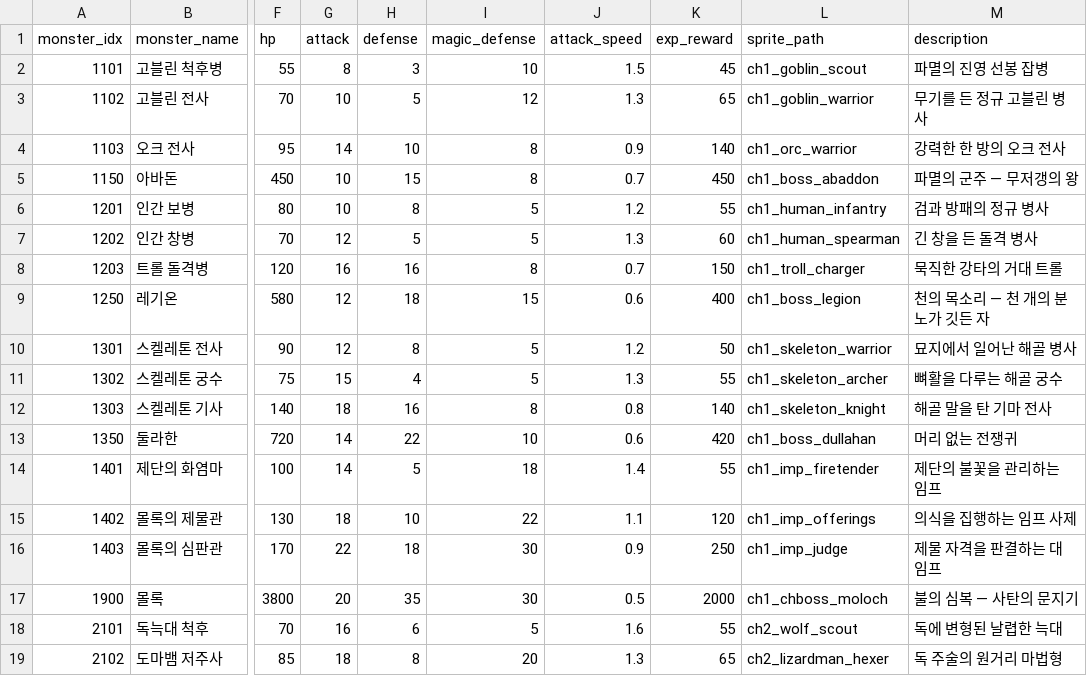
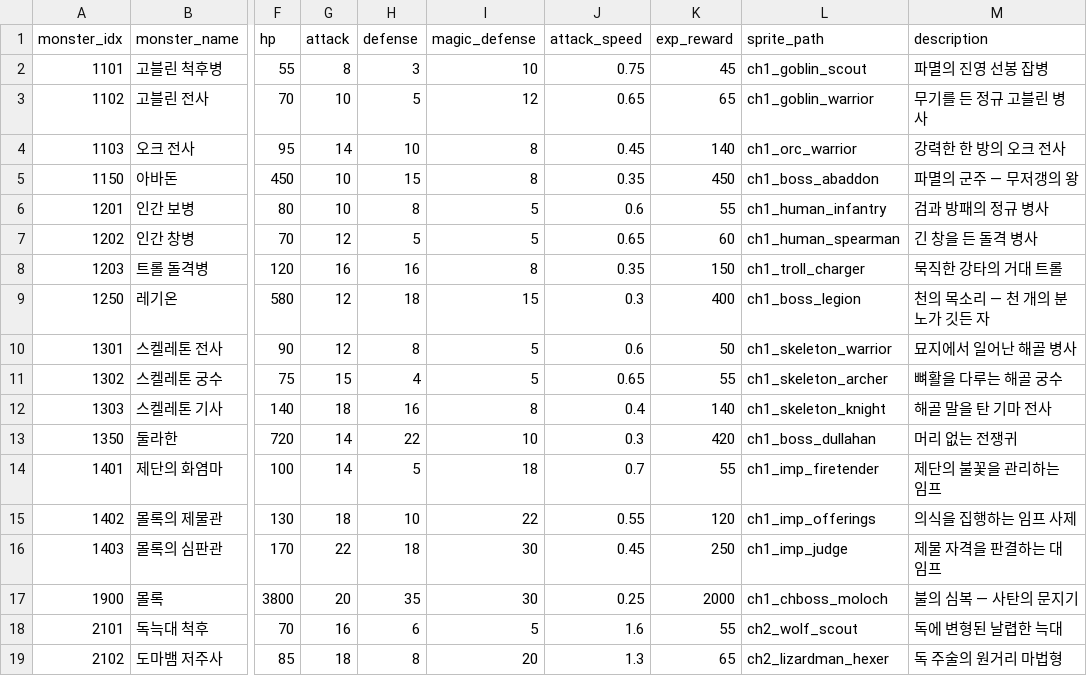
Before and after one commit to dldudcks91/TheSevenRPG, a CSV file: fastapi/meta_data/monster_info.csv, drawn as a sheet; only a part is shown, gaps mark what is left out; the diff names each change by its address in the sheet, - before the commit and + after, or states it on an @@ line.

```diff
--- a/fastapi/meta_data/monster_info.csv
+++ b/fastapi/meta_data/monster_info.csv
-J2 (attack_speed): 1.5
+J2 (attack_speed): 0.75
-J3 (attack_speed): 1.3
+J3 (attack_speed): 0.65
-J4 (attack_speed): 0.9
+J4 (attack_speed): 0.45
-J5 (attack_speed): 0.7
+J5 (attack_speed): 0.35
-J6 (attack_speed): 1.2
+J6 (attack_speed): 0.6
-J7 (attack_speed): 1.3
+J7 (attack_speed): 0.65
-J8 (attack_speed): 0.7
+J8 (attack_speed): 0.35
-J9 (attack_speed): 0.6
+J9 (attack_speed): 0.3
-J10 (attack_speed): 1.2
+J10 (attack_speed): 0.6
-J11 (attack_speed): 1.3
+J11 (attack_speed): 0.65
-J12 (attack_speed): 0.8
+J12 (attack_speed): 0.4
-J13 (attack_speed): 0.6
+J13 (attack_speed): 0.3
-J14 (attack_speed): 1.4
+J14 (attack_speed): 0.7
-J15 (attack_speed): 1.1
+J15 (attack_speed): 0.55
-J16 (attack_speed): 0.9
+J16 (attack_speed): 0.45
-J17 (attack_speed): 0.5
+J17 (attack_speed): 0.25
```
Also changed, not shown: 5 other files.
